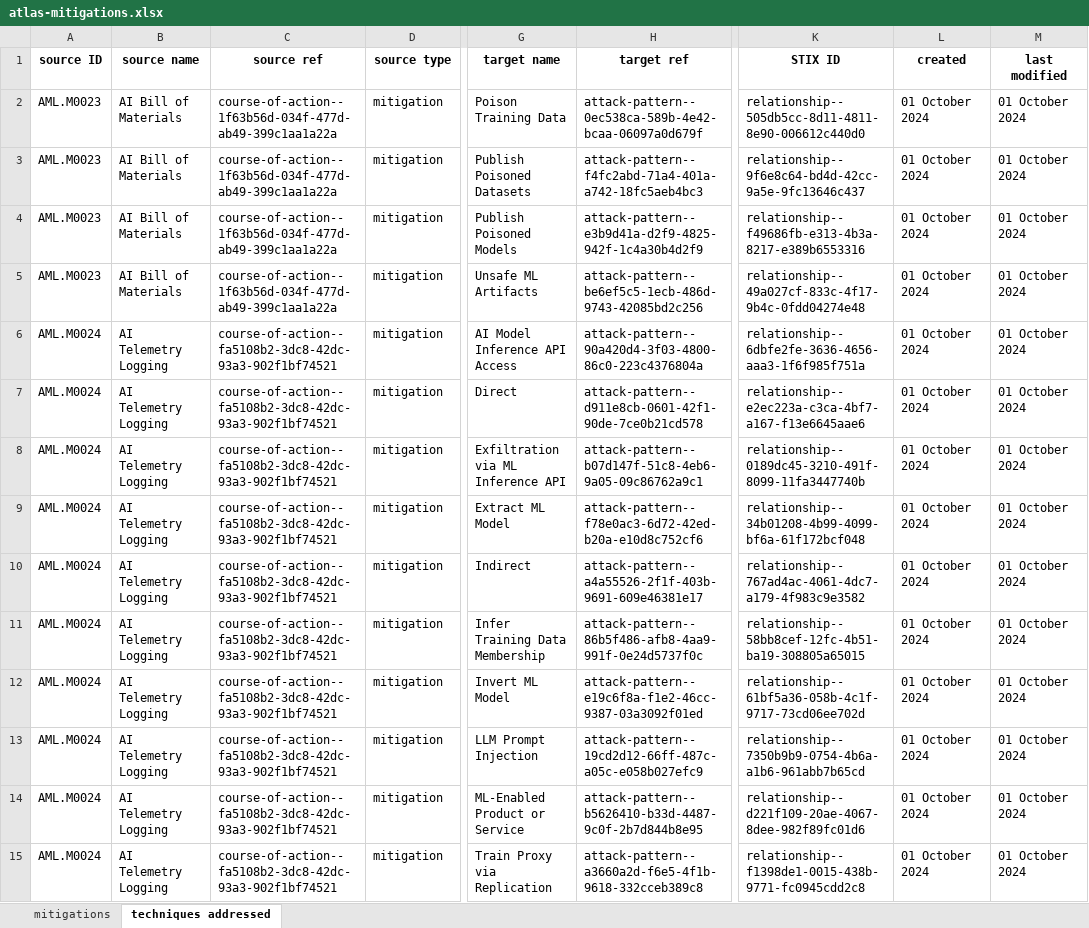
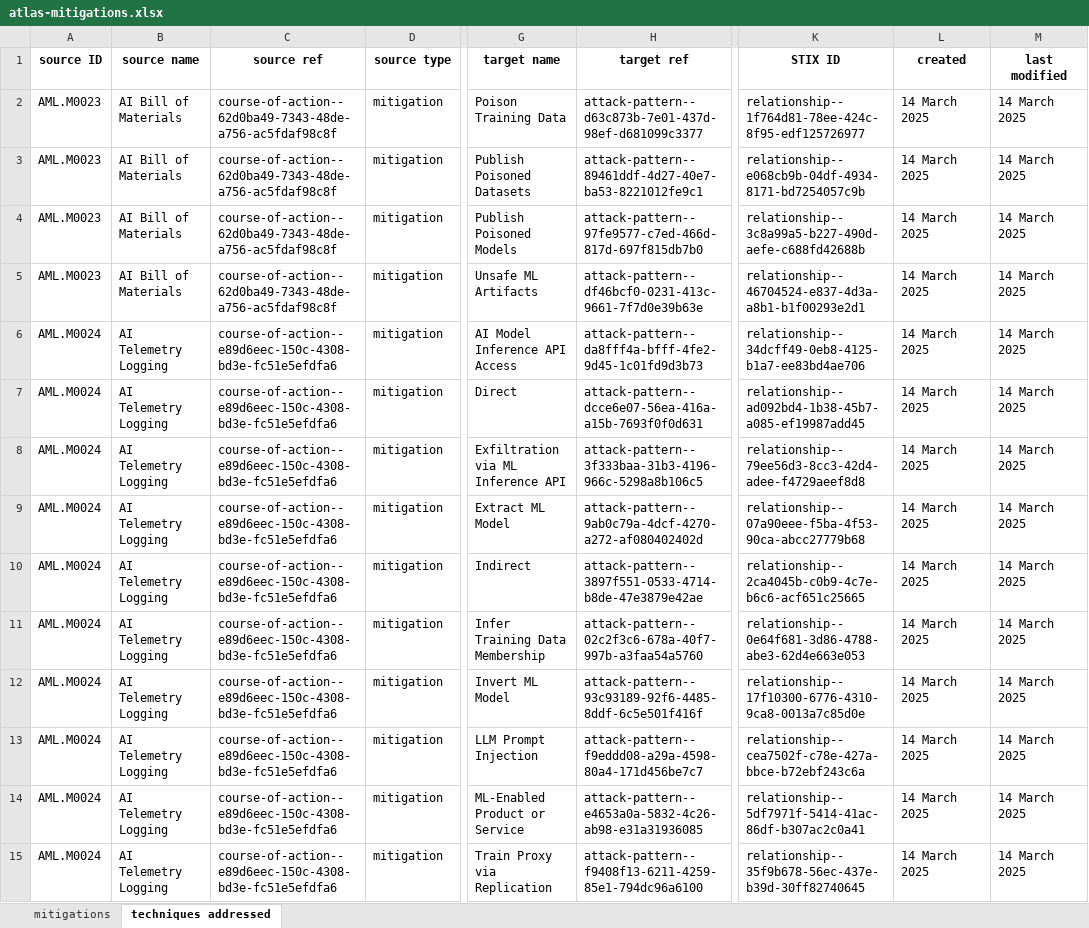
Before and after one commit to mitre-atlas/atlas-website, an Excel workbook: public/excel-files/atlas-mitigations.xlsx, sheet techniques addressed, drawn as a sheet; only a part is shown, gaps mark what is left out; values as stored, in another font and other column widths than the file's, no borders; the diff covers the shown part only; the diff names each change by its address in the sheet, - before the commit and + after, or states it on an @@ line.

```diff
--- a/public/excel-files/atlas-mitigations.xlsx (sheet techniques addressed)
+++ b/public/excel-files/atlas-mitigations.xlsx (sheet techniques addressed)
-C2:C5 (source ref): course-of-action--1f63b56d-034f-477d-ab49-399c1aa1a22a
+C2:C5 (source ref): course-of-action--62d0ba49-7343-48de-a756-ac5fdaf98c8f
-H2 (target ref): attack-pattern--0ec538ca-589b-4e42-bcaa-06097a0d679f
+H2 (target ref): attack-pattern--d63c873b-7e01-437d-98ef-d681099c3377
-K2 (STIX ID): relationship--505db5cc-8d11-4811-8e90-006612c440d0
+K2 (STIX ID): relationship--1f764d81-78ee-424c-8f95-edf125726977
-L2:L15 (created): 01 October 2024
+L2:L15 (created): 14 March 2025
-M2:M15 (last modified): 01 October 2024
+M2:M15 (last modified): 14 March 2025
-H3 (target ref): attack-pattern--f4fc2abd-71a4-401a-a742-18fc5aeb4bc3
+H3 (target ref): attack-pattern--89461ddf-4d27-40e7-ba53-8221012fe9c1
-K3 (STIX ID): relationship--9f6e8c64-bd4d-42cc-9a5e-9fc13646c437
+K3 (STIX ID): relationship--e068cb9b-04df-4934-8171-bd7254057c9b
-H4 (target ref): attack-pattern--e3b9d41a-d2f9-4825-942f-1c4a30b4d2f9
+H4 (target ref): attack-pattern--97fe9577-c7ed-466d-817d-697f815db7b0
-K4 (STIX ID): relationship--f49686fb-e313-4b3a-8217-e389b6553316
+K4 (STIX ID): relationship--3c8a99a5-b227-490d-aefe-c688fd42688b
-H5 (target ref): attack-pattern--be6ef5c5-1ecb-486d-9743-42085bd2c256
+H5 (target ref): attack-pattern--df46bcf0-0231-413c-9661-7f7d0e39b63e
-K5 (STIX ID): relationship--49a027cf-833c-4f17-9b4c-0fdd04274e48
+K5 (STIX ID): relationship--46704524-e837-4d3a-a8b1-b1f00293e2d1
-C6:C15 (source ref): course-of-action--fa5108b2-3dc8-42dc-93a3-902f1bf74521
+C6:C15 (source ref): course-of-action--e89d6eec-150c-4308-bd3e-fc51e5efdfa6
-H6 (target ref): attack-pattern--90a420d4-3f03-4800-86c0-223c4376804a
+H6 (target ref): attack-pattern--da8fff4a-bfff-4fe2-9d45-1c01fd9d3b73
-K6 (STIX ID): relationship--6dbfe2fe-3636-4656-aaa3-1f6f985f751a
+K6 (STIX ID): relationship--34dcff49-0eb8-4125-b1a7-ee83bd4ae706
-H7 (target ref): attack-pattern--d911e8cb-0601-42f1-90de-7ce0b21cd578
+H7 (target ref): attack-pattern--dcce6e07-56ea-416a-a15b-7693f0f0d631
-K7 (STIX ID): relationship--e2ec223a-c3ca-4bf7-a167-f13e6645aae6
+K7 (STIX ID): relationship--ad092bd4-1b38-45b7-a085-ef19987add45
-H8 (target ref): attack-pattern--b07d147f-51c8-4eb6-9a05-09c86762a9c1
+H8 (target ref): attack-pattern--3f333baa-31b3-4196-966c-5298a8b106c5
-K8 (STIX ID): relationship--0189dc45-3210-491f-8099-11fa3447740b
+K8 (STIX ID): relationship--79ee56d3-8cc3-42d4-adee-f4729aeef8d8
-H9 (target ref): attack-pattern--f78e0ac3-6d72-42ed-b20a-e10d8c752cf6
+H9 (target ref): attack-pattern--9ab0c79a-4dcf-4270-a272-af080402402d
-K9 (STIX ID): relationship--34b01208-4b99-4099-bf6a-61f172bcf048
+K9 (STIX ID): relationship--07a90eee-f5ba-4f53-90ca-abcc27779b68
-H10 (target ref): attack-pattern--a4a55526-2f1f-403b-9691-609e46381e17
+H10 (target ref): attack-pattern--3897f551-0533-4714-b8de-47e3879e42ae
-K10 (STIX ID): relationship--767ad4ac-4061-4dc7-a179-4f983c9e3582
+K10 (STIX ID): relationship--2ca4045b-c0b9-4c7e-b6c6-acf651c25665
-H11 (target ref): attack-pattern--86b5f486-afb8-4aa9-991f-0e24d5737f0c
+H11 (target ref): attack-pattern--02c2f3c6-678a-40f7-997b-a3faa54a5760
-K11 (STIX ID): relationship--58bb8cef-12fc-4b51-ba19-308805a65015
+K11 (STIX ID): relationship--0e64f681-3d86-4788-abe3-62d4e663e053
-H12 (target ref): attack-pattern--e19c6f8a-f1e2-46cc-9387-03a3092f01ed
+H12 (target ref): attack-pattern--93c93189-92f6-4485-8ddf-6c5e501f416f
-K12 (STIX ID): relationship--61bf5a36-058b-4c1f-9717-73cd06ee702d
+K12 (STIX ID): relationship--17f10300-6776-4310-9ca8-0013a7c85d0e
-H13 (target ref): attack-pattern--19cd2d12-66ff-487c-a05c-e058b027efc9
+H13 (target ref): attack-pattern--f9eddd08-a29a-4598-80a4-171d456be7c7
-K13 (STIX ID): relationship--7350b9b9-0754-4b6a-a1b6-961abb7b65cd
+K13 (STIX ID): relationship--cea7502f-c78e-427a-bbce-b72ebf243c6a
-H14 (target ref): attack-pattern--b5626410-b33d-4487-9c0f-2b7d844b8e95
+H14 (target ref): attack-pattern--e4653a0a-5832-4c26-ab98-e31a31936085
-K14 (STIX ID): relationship--d221f109-20ae-4067-8dee-982f89fc01d6
+K14 (STIX ID): relationship--5df7971f-5414-41ac-86df-b307ac2c0a41
-H15 (target ref): attack-pattern--a3660a2d-f6e5-4f1b-9618-332cceb389c8
+H15 (target ref): attack-pattern--f9408f13-6211-4259-85e1-794dc96a6100
-K15 (STIX ID): relationship--f1398de1-0015-438b-9771-fc0945cdd2c8
+K15 (STIX ID): relationship--35f9b678-56ec-437e-b39d-30ff82740645
```
Also changed, not shown: 471 edited cells elsewhere in this sheet, sheet mitigations, public/excel-files/atlas-matrices.xlsx, public/excel-files/atlas-tactics.xlsx, 10 other files.
